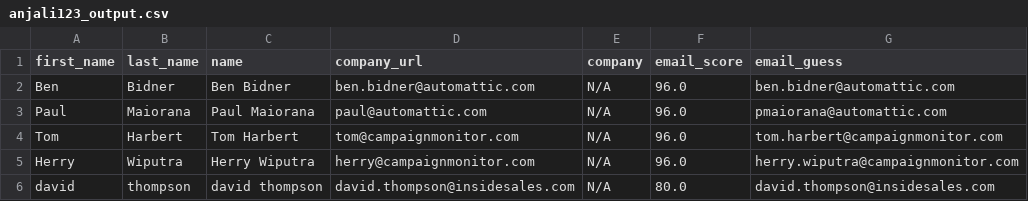
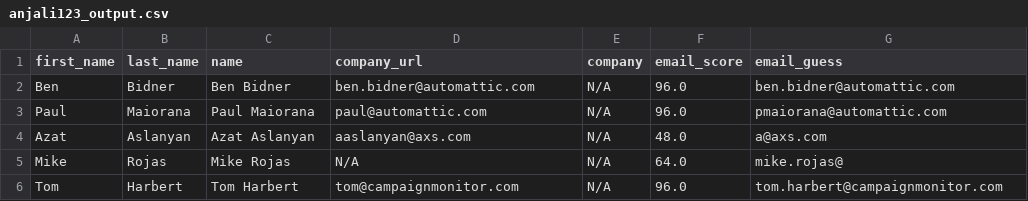
Before and after one commit to suhasjadhav2138/pursuitv2, a CSV file: media/outputFile/anjali123_output.csv, drawn as a sheet; removed rows and columns are numbered as before the commit, all else as after; the diff names each change by its address in the sheet, - before the commit and + after, or states it on an @@ line.

```diff
--- a/media/outputFile/anjali123_output.csv
+++ b/media/outputFile/anjali123_output.csv
+row 4: Azat | Aslanyan | Azat Aslanyan | aaslanyan@axs.com | N/A | 48.0 | a@axs.com
+row 5: Mike | Rojas | Mike Rojas | N/A | N/A | 64.0 | mike.rojas@
-row 5: Herry | Wiputra | Herry Wiputra | herry@campaignmonitor.com | N/A | 96.0 | herry.wiputra@campaignmonitor.com
-row 6: david | thompson | david thompson | david.thompson@insidesales.com | N/A | 80.0 | david.thompson@insidesales.com
```
Also changed, not shown: 20 other files.
